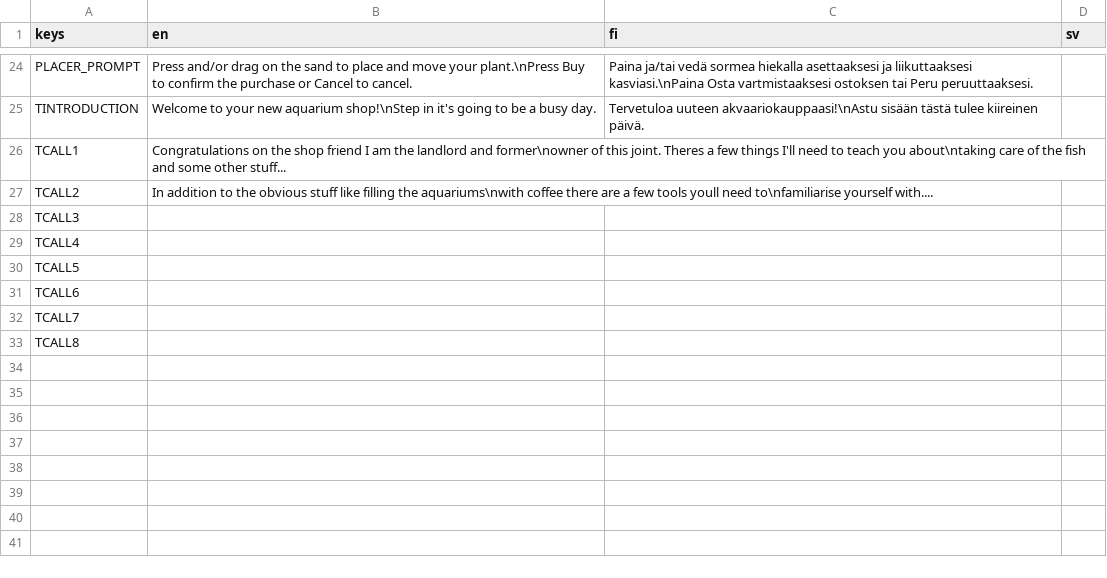
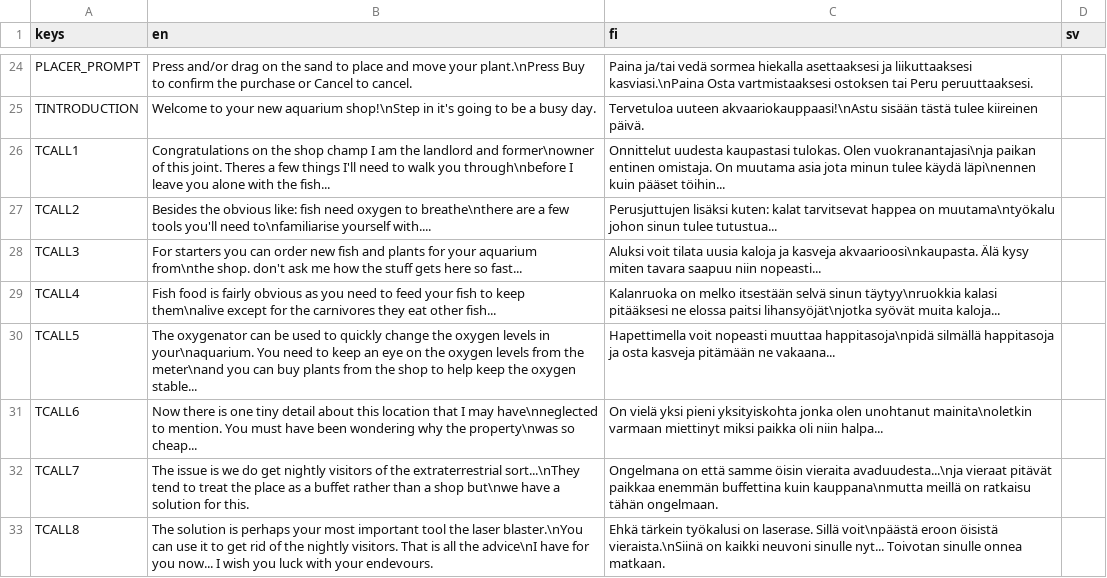
Before and after one commit to AnttiJPihlajamaki/tiimi8-peliprojekti, a CSV file: tiimi-8-peliprojekti/Assets/Translations/texts.csv, drawn as a sheet; only a part is shown, gaps mark what is left out.

Commit message:
finnish and english intro text

```diff
--- a/tiimi-8-peliprojekti/Assets/Translations/texts.csv
+++ b/tiimi-8-peliprojekti/Assets/Translations/texts.csv
@@ -25,9 +25,9 @@ PLACER_PROMPT,Press and/or drag on the sand to place and move your plant.\nPress
 TINTRODUCTION,Welcome to your new aquarium shop!\nStep in it's going to be a busy day.,Tervetuloa uuteen akvaariokauppaasi!\nAstu sisään tästä tulee kiireinen päivä.,
-TCALL1,Congratulations on the shop friend I am the landlord and former\nowner of this joint. Theres a few things I'll need to teach you about\ntaking care of the fish and some other stuff...,,
-TCALL2,In addition to the obvious stuff like filling the aquariums\nwith coffee there are a few tools youll need to\nfamiliarise yourself with....,,
-TCALL3,,,
-TCALL4,,,
-TCALL5,,,
-TCALL6,,,
-TCALL7,,,
-TCALL8,,,
+TCALL1,Congratulations on the shop champ I am the landlord and former\nowner of this joint. Theres a few things I'll need to walk you through\nbefore I leave you alone with the fish...,Onnittelut uudesta kaupastasi tulokas. Olen vuokranantajasi\nja paikan entinen omistaja. On muutama asia jota minun tulee käydä läpi\nennen kuin pääset töihin...,
+TCALL2,Besides the obvious like: fish need oxygen to breathe\nthere are a few tools you'll need to\nfamiliarise yourself with....,Perusjuttujen lisäksi kuten: kalat tarvitsevat happea on muutama\ntyökalu johon sinun tulee tutustua...,
+TCALL3,For starters you can order new fish and plants for your aquarium from\nthe shop. don't ask me how the stuff gets here so fast...,Aluksi voit tilata uusia kaloja ja kasveja akvaarioosi\nkaupasta. Älä kysy miten tavara saapuu niin nopeasti...,
+TCALL4,Fish food is fairly obvious as you need to feed your fish to keep them\nalive except for the carnivores they eat other fish...,Kalanruoka on melko itsestään selvä sinun täytyy\nruokkia kalasi pitääksesi ne elossa paitsi lihansyöjät\njotka syövät muita kaloja...,
+TCALL5,The oxygenator can be used to quickly change the oxygen levels in your\naquarium. You need to keep an eye on the oxygen levels from the meter\nand you can buy plants from the shop to help keep the oxygen stable...,Hapettimella voit nopeasti muuttaa happitasoja\npidä silmällä happitasoja ja osta kasveja pitämään ne vakaana...,
+TCALL6,Now there is one tiny detail about this location that I may have\nneglected to mention. You must have been wondering why the property\nwas so cheap...,On vielä yksi pieni yksityiskohta jonka olen unohtanut mainita\noletkin varmaan miettinyt miksi paikka oli niin halpa...,
+TCALL7,The issue is we do get nightly visitors of the extraterrestrial sort...\nThey tend to treat the place as a buffet rather than a shop but\nwe have a solution for this.,Ongelmana on että samme öisin vieraita avaduudesta...\nja vieraat pitävät paikkaa enemmän buffettina kuin kauppana\nmutta meillä on ratkaisu tähän ongelmaan.,
+TCALL8,The solution is perhaps your most important tool the laser blaster.\nYou can use it to get rid of the nightly visitors. That is all the advice\nI have for you now... I wish you luck with your endevours.,Ehkä tärkein työkalusi on laserase. Sillä voit\npäästä eroon öisistä vieraista.\nSiinä on kaikki neuvoni sinulle nyt... Toivotan sinulle onnea matkaan.,
```
Also changed, not shown: 2 other files.
